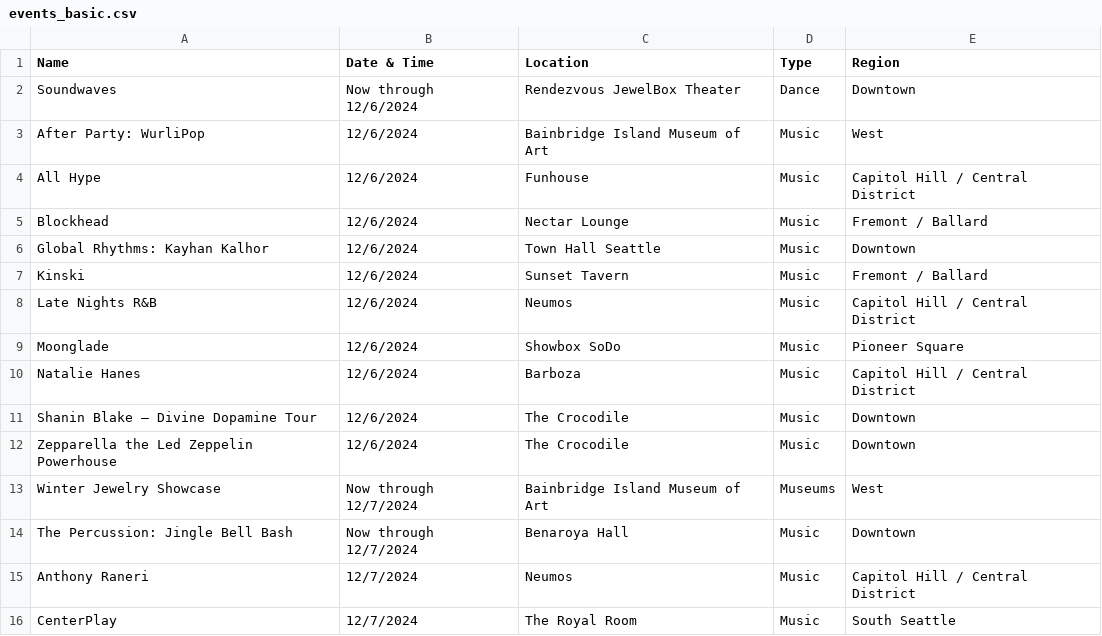
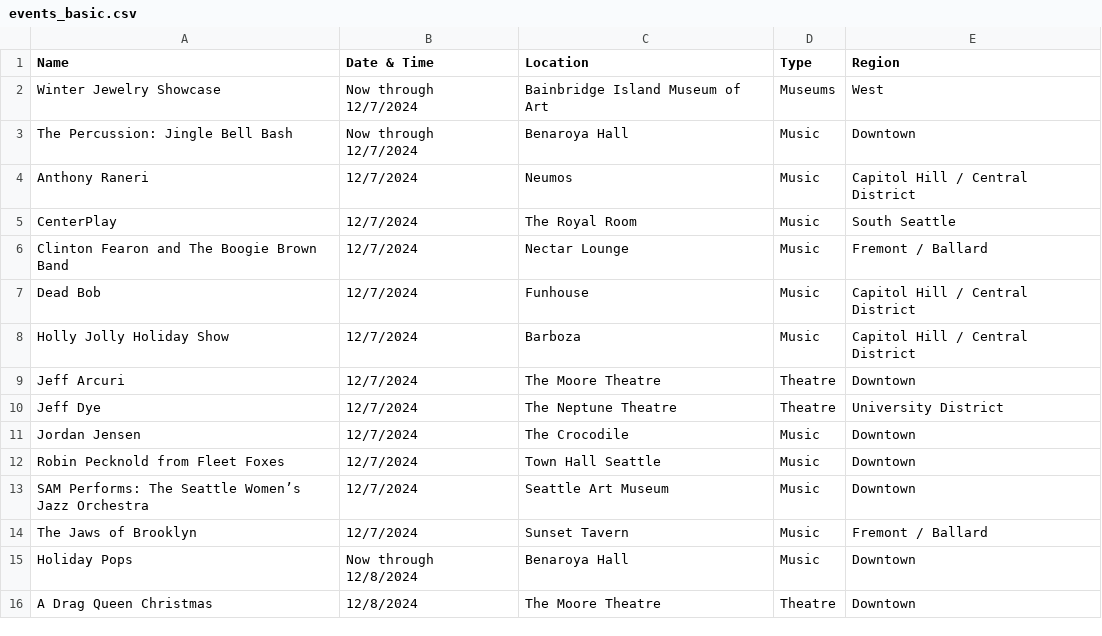
Before and after one commit to yeyfreya/TECHIN510_Lab4, a CSV file: events_basic.csv, drawn as a sheet; only a part is shown; the shorter side is filled out with more unchanged rows.

```diff
--- a/events_basic.csv
+++ b/events_basic.csv
@@ -1,13 +1,2 @@
 Name,Date & Time,Location,Type,Region
-Soundwaves,Now through 12/6/2024,Rendezvous JewelBox Theater,Dance,Downtown
-After Party: WurliPop,12/6/2024,Bainbridge Island Museum of Art,Music,West
-All Hype,12/6/2024,Funhouse,Music,Capitol Hill / Central District
-Blockhead,12/6/2024,Nectar Lounge,Music,Fremont / Ballard
-Global Rhythms: Kayhan Kalhor,12/6/2024,Town Hall Seattle,Music,Downtown
-Kinski,12/6/2024,Sunset Tavern,Music,Fremont / Ballard
-Late Nights R&B,12/6/2024,Neumos,Music,Capitol Hill / Central District
-Moonglade,12/6/2024,Showbox SoDo,Music,Pioneer Square
-Natalie Hanes,12/6/2024,Barboza,Music,Capitol Hill / Central District
-Shanin Blake – Divine Dopamine Tour,12/6/2024,The Crocodile,Music,Downtown
-Zepparella the Led Zeppelin Powerhouse,12/6/2024,The Crocodile,Music,Downtown
 Winter Jewelry Showcase,Now through 12/7/2024,Bainbridge Island Museum of Art,Museums,West
```
Also changed, not shown: events.csv, events_latlon.csv.
